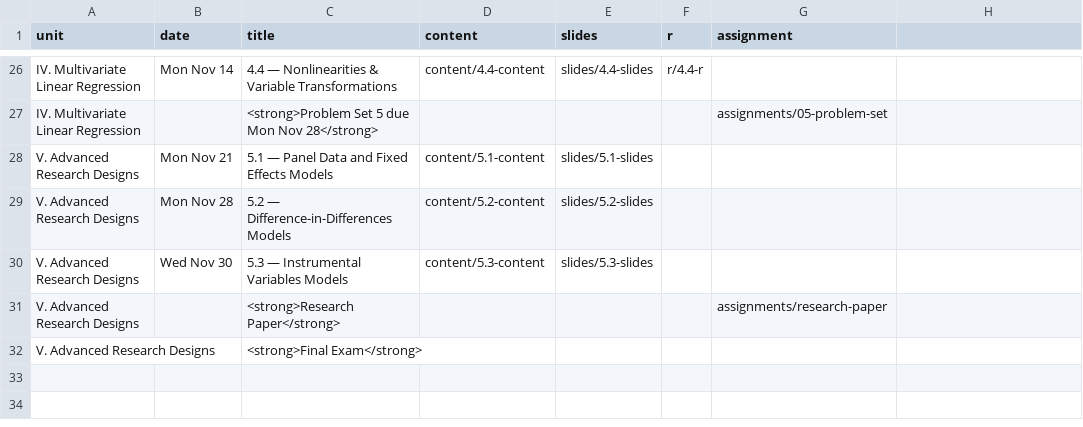
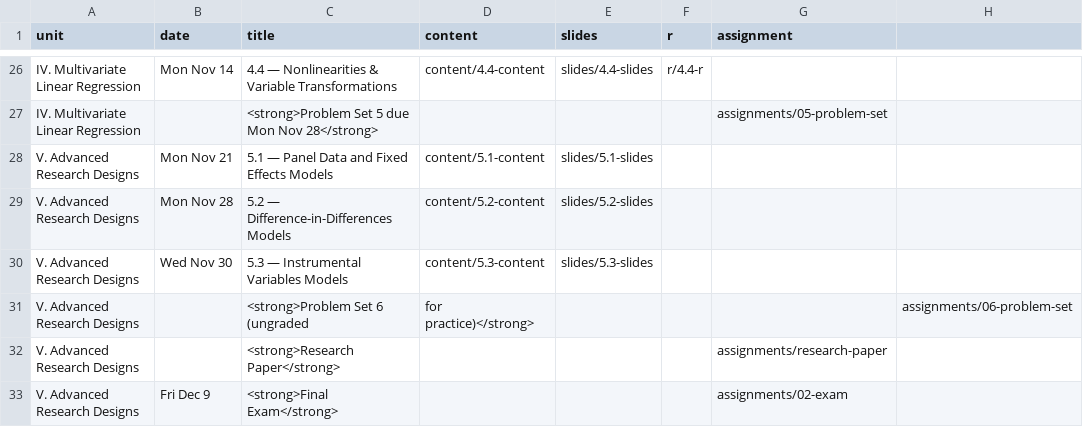
Before and after one commit to JordanIzen/metricsF22, a CSV file: data/schedule.csv, drawn as a sheet; only a part is shown, gaps mark what is left out.

Commit message:
hw5 answers, hw6, final exam prep

```diff
--- a/data/schedule.csv
+++ b/data/schedule.csv
@@ -30,3 +30,4 @@ V. Advanced Research Designs,Mon Nov 28,5.2 — Difference-in-Differences Models
 V. Advanced Research Designs,Wed Nov 30,5.3 — Instrumental Variables Models,content/5.3-content,slides/5.3-slides,,
+V. Advanced Research Designs,,<strong>Problem Set 6 (ungraded, for practice)</strong>,,,,assignments/06-problem-set
 V. Advanced Research Designs,,<strong>Research Paper</strong>,,,,assignments/research-paper
-V. Advanced Research Designs,,<strong>Final Exam</strong>,,,,
+V. Advanced Research Designs,Fri Dec 9,<strong>Final Exam</strong>,,,,assignments/02-exam
```
Also changed, not shown: 32 other files.
